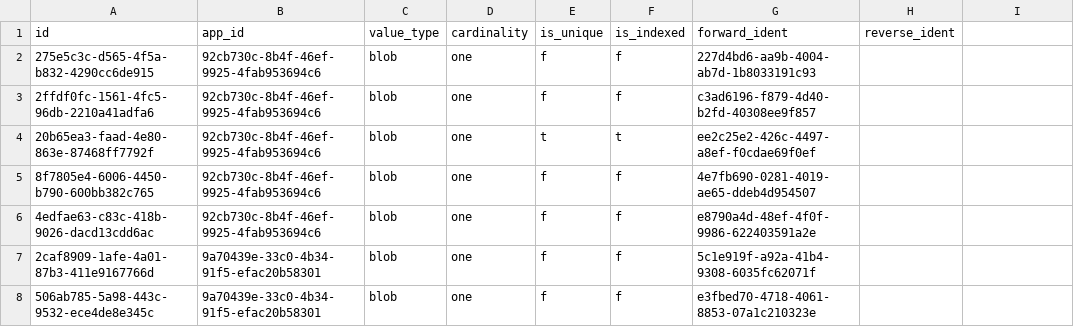
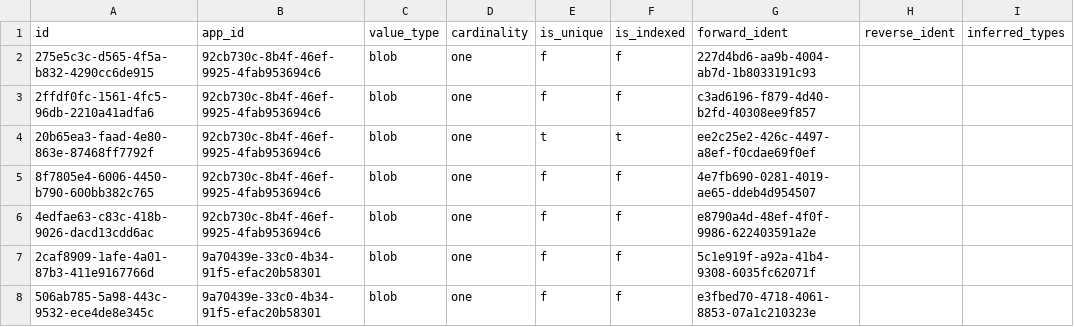
Before and after one commit to instantdb/instant, a CSV file: server/dev-resources/attrs.csv, drawn as a sheet; only a part is shown; the diff names each change by its address in the sheet, - before the commit and + after, or states it on an @@ line.

Commit message:
Store inferred types on attrs (#40)

```diff
--- a/server/dev-resources/attrs.csv
+++ b/server/dev-resources/attrs.csv
-I1: (empty)
+I1: inferred_types
```
Also changed, not shown: 9 other files.
